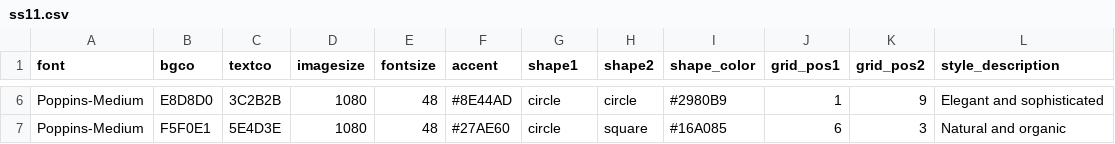
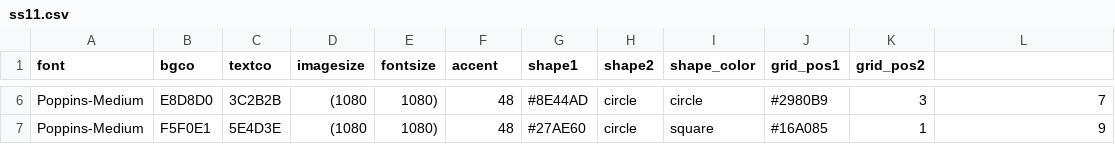
Before and after one commit to varunisrani/v1, a CSV file: ss11.csv, drawn as a sheet; only a part is shown, gaps mark what is left out; the diff covers the shown part only; the diff names each change by its address in the sheet, - before the commit and + after, or states it on an @@ line.

Commit message:
basic ai shapesgood and color done

```diff
--- a/ss11.csv
+++ b/ss11.csv
-L1: style_description
+L1: (empty)
-D6:D7 (imagesize): 1080
+D6:D7 (imagesize): (1080
-E6:E7 (fontsize): 48
+E6:E7 (fontsize): 1080)
-F6 (accent): #8E44AD
+F6 (accent): 48
-G6 (shape1): circle
+G6 (shape1): #8E44AD
-I6 (shape_color): #2980B9
+I6 (shape_color): circle
-J6 (grid_pos1): 1
+J6 (grid_pos1): #2980B9
-K6 (grid_pos2): 9
+K6 (grid_pos2): 3
-L6: Elegant and sophisticated
+L6: 7
-F7 (accent): #27AE60
+F7 (accent): 48
-G7 (shape1): circle
+G7 (shape1): #27AE60
-H7 (shape2): square
+H7 (shape2): circle
-I7 (shape_color): #16A085
+I7 (shape_color): square
-J7 (grid_pos1): 6
+J7 (grid_pos1): #16A085
-K7 (grid_pos2): 3
+K7 (grid_pos2): 1
-L7: Natural and organic
+L7: 9
```
Also changed, not shown: 35 edited cells elsewhere in this file, 46 other files.
